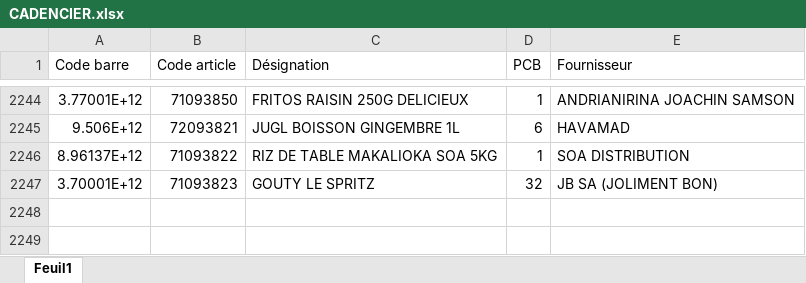
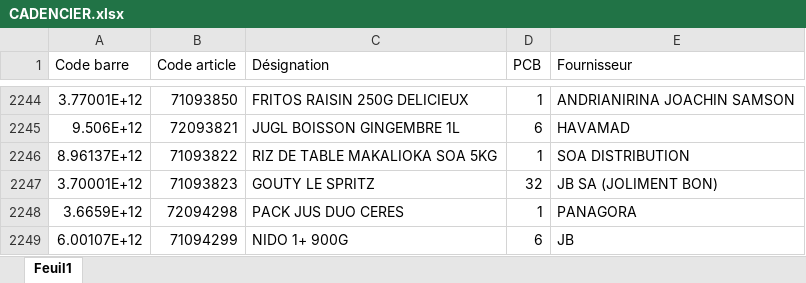
Before and after one commit to hasiniainahasina1-art/BOTAKI, an Excel workbook: CADENCIER.xlsx, sheet Feuil1, drawn as a sheet; only a part is shown, gaps mark what is left out; values as stored, in another font and other column widths than the file's, no borders; the diff names each change by its address in the sheet, - before the commit and + after, or states it on an @@ line.

Commit message:
Ajout CADENCIER.xlsx – 2 nouveau(x), 0 mis à jour

```diff
--- a/CADENCIER.xlsx (sheet Feuil1)
+++ b/CADENCIER.xlsx (sheet Feuil1)
+row 2248: 3.6659E+12 | 72094298 | PACK JUS DUO CERES | 1 | PANAGORA
+row 2249: 6.00107E+12 | 71094299 | NIDO 1+ 900G | 6 | JB
```
